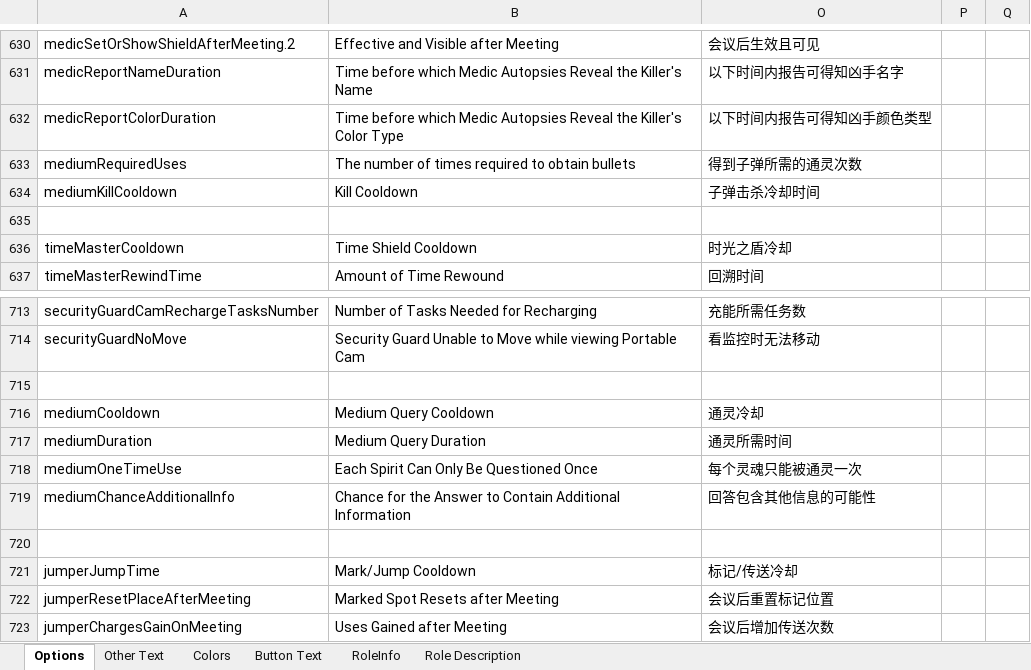
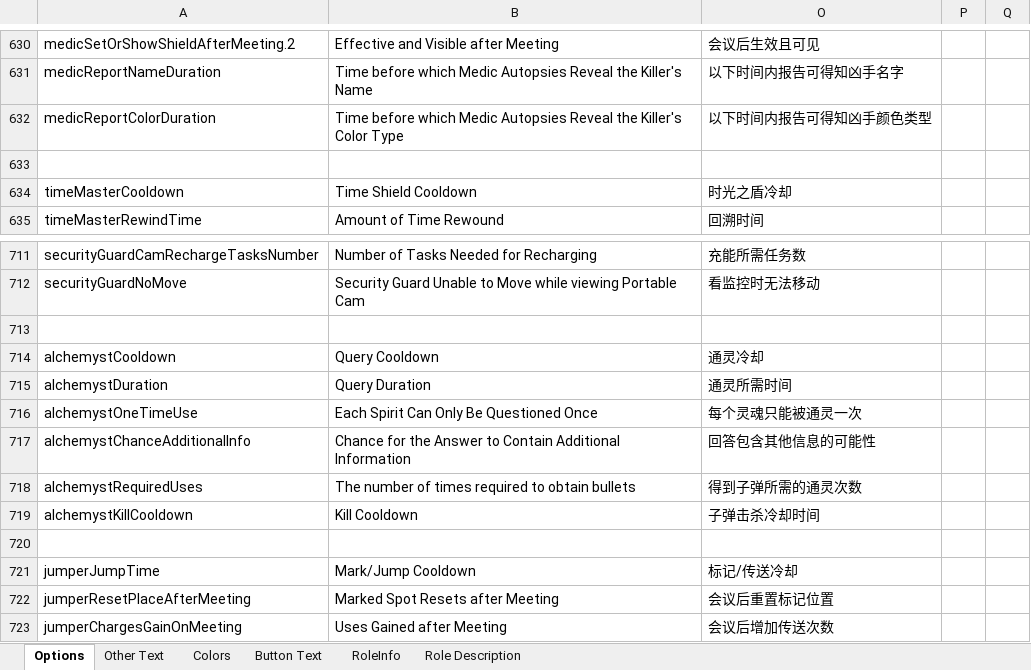
Before and after one commit to mxyx-club/TheOtherUs-Edited, an Excel workbook: Strings.xlsx, sheet Options, drawn as a sheet; only a part is shown, gaps mark what is left out; values as stored, in another font and other column widths than the file's, no borders; removed rows and columns are numbered as before the commit, all else as after; the diff names each change by its address in the sheet, - before the commit and + after, or states it on an @@ line.

```diff
--- a/Strings.xlsx (sheet Options)
+++ b/Strings.xlsx (sheet Options)
-row 633: mediumRequiredUses | The number of times required to obtain bullets | 得到子弹所需的通灵次数
-row 634: mediumKillCooldown | Kill Cooldown | 子弹击杀冷却时间
-A714: mediumCooldown
+A714: alchemystCooldown
-B714: Medium Query Cooldown
+B714: Query Cooldown
-A715: mediumDuration
+A715: alchemystDuration
-B715: Medium Query Duration
+B715: Query Duration
-A716: mediumOneTimeUse
+A716: alchemystOneTimeUse
-A717: mediumChanceAdditionalInfo
+A717: alchemystChanceAdditionalInfo
+row 718: alchemystRequiredUses | The number of times required to obtain bullets | 得到子弹所需的通灵次数
+row 719: alchemystKillCooldown | Kill Cooldown | 子弹击杀冷却时间
```
Also changed, not shown: sheet RoleInfo, sheet Role Description, 14 other files.
